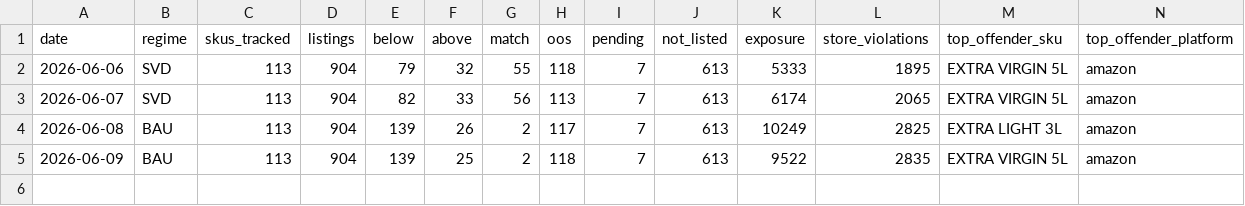
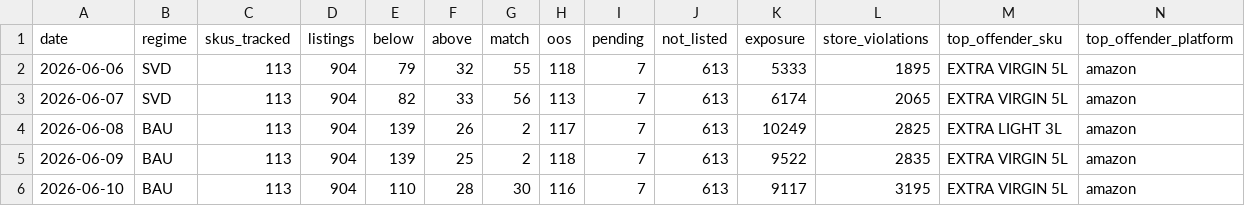
Before and after one commit to daman8271/ecom-intel, a CSV file: data/pricematch/daily.csv, drawn as a sheet; only a part is shown; rows hold the shown columns only; the diff names each change by its address in the sheet, - before the commit and + after, or states it on an @@ line.

```diff
--- a/data/pricematch/daily.csv
+++ b/data/pricematch/daily.csv
+row 6: 2026-06-10 | BAU | 113 | 904 | 110 | 28 | 30 | 116 | 7 | 613 | 9117 | 3195 | EXTRA VIRGIN 5L | amazon
```
Also changed, not shown: 5 other files.
